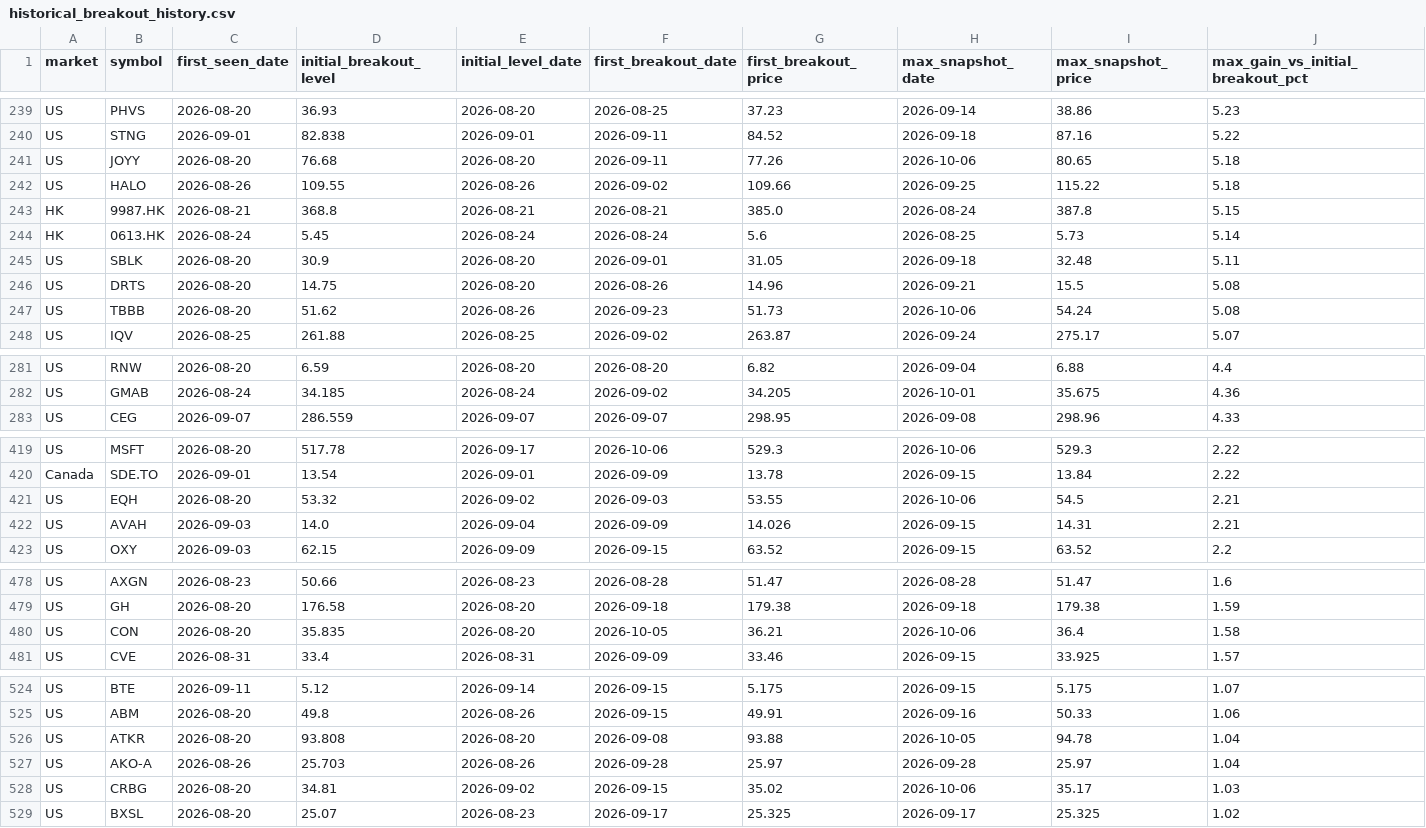
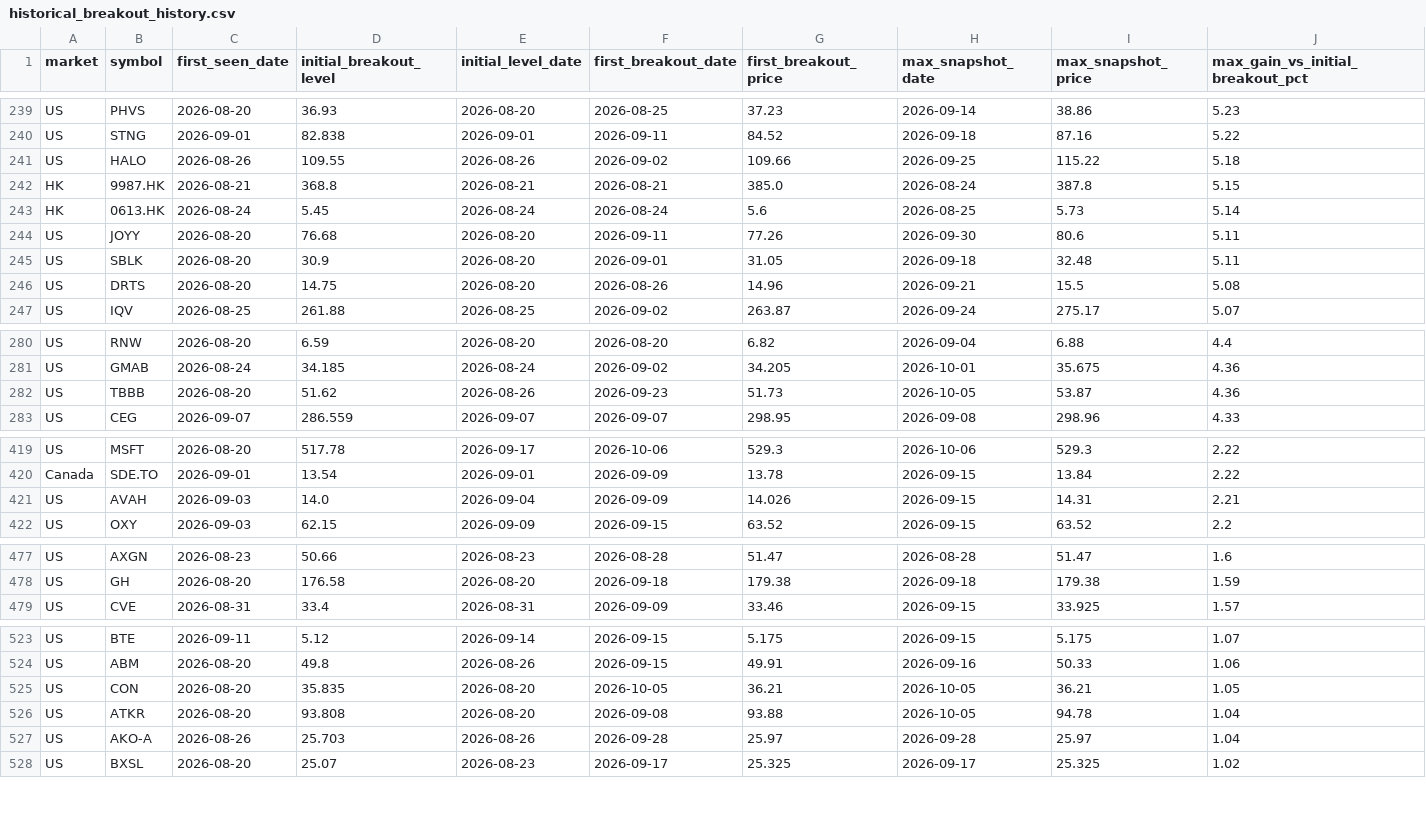
Before and after one commit to fwd5t2g5cw-ops/-daily-market-scanner, a CSV file: latest/historical_breakout_history.csv, drawn as a sheet; only a part is shown, gaps mark what is left out; removed rows and columns are numbered as before the commit, all else as after; rows hold the shown columns only; the diff covers the shown part only; the diff names each change by its address in the sheet, - before the commit and + after, or states it on an @@ line.

```diff
--- a/latest/historical_breakout_history.csv
+++ b/latest/historical_breakout_history.csv
-row 241: US | JOYY | 2026-08-20 | 76.68 | 2026-08-20 | 2026-09-11 | 77.26 | 2026-10-06 | 80.65 | 5.18
+row 244: US | JOYY | 2026-08-20 | 76.68 | 2026-08-20 | 2026-09-11 | 77.26 | 2026-09-30 | 80.6 | 5.11
-row 247: US | TBBB | 2026-08-20 | 51.62 | 2026-08-26 | 2026-09-23 | 51.73 | 2026-10-06 | 54.24 | 5.08
+row 282: US | TBBB | 2026-08-20 | 51.62 | 2026-08-26 | 2026-09-23 | 51.73 | 2026-10-05 | 53.87 | 4.36
-row 421: US | EQH | 2026-08-20 | 53.32 | 2026-09-02 | 2026-09-03 | 53.55 | 2026-10-06 | 54.5 | 2.21
-row 480: US | CON | 2026-08-20 | 35.835 | 2026-08-20 | 2026-10-05 | 36.21 | 2026-10-06 | 36.4 | 1.58
+row 525: US | CON | 2026-08-20 | 35.835 | 2026-08-20 | 2026-10-05 | 36.21 | 2026-10-05 | 36.21 | 1.05
-row 528: US | CRBG | 2026-08-20 | 34.81 | 2026-09-02 | 2026-09-15 | 35.02 | 2026-10-06 | 35.17 | 1.03
```
Also changed, not shown: 5 added rows and 3 removed rows elsewhere in this file, latest/historical_winners.csv, 1 other file.
